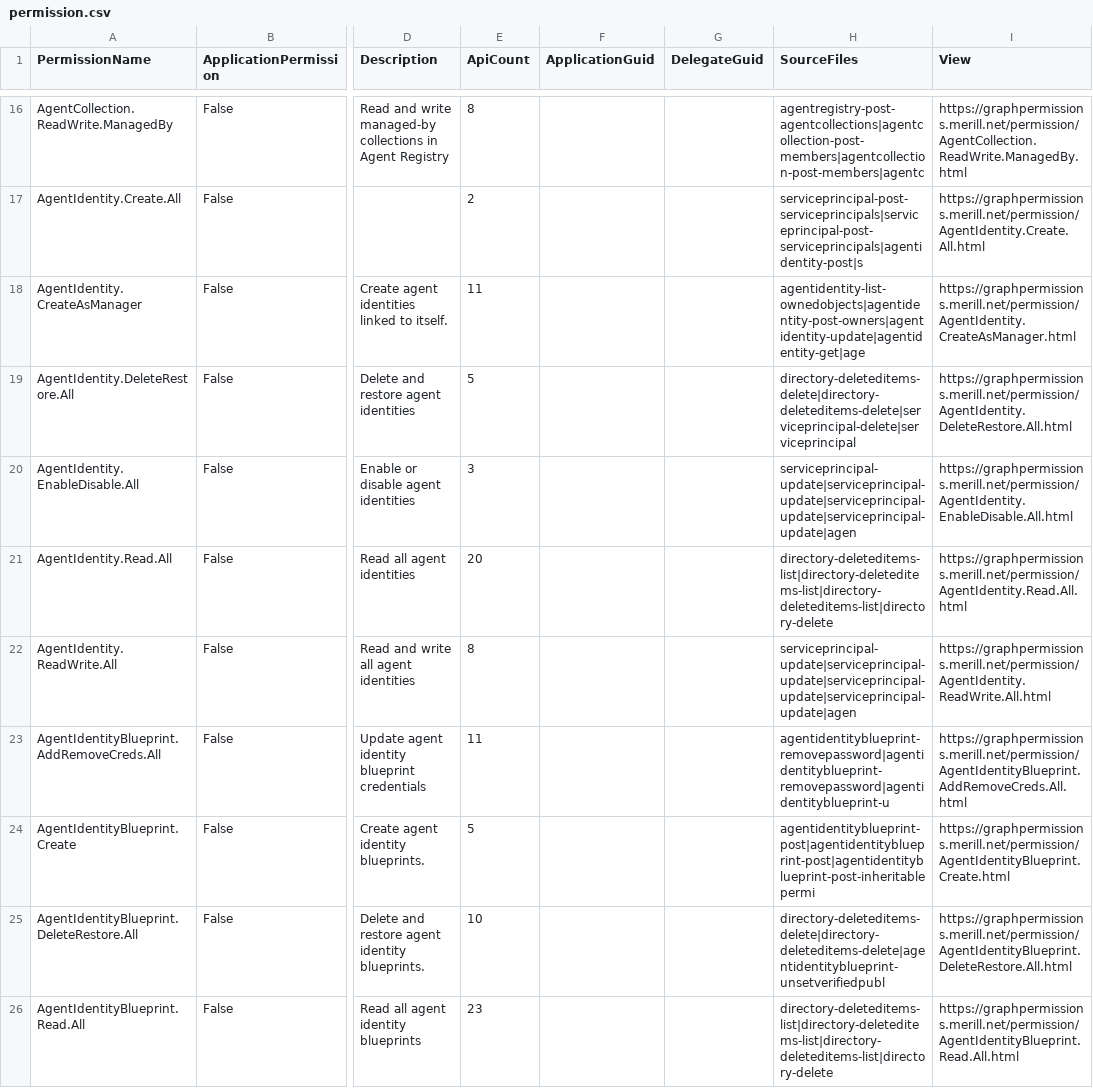
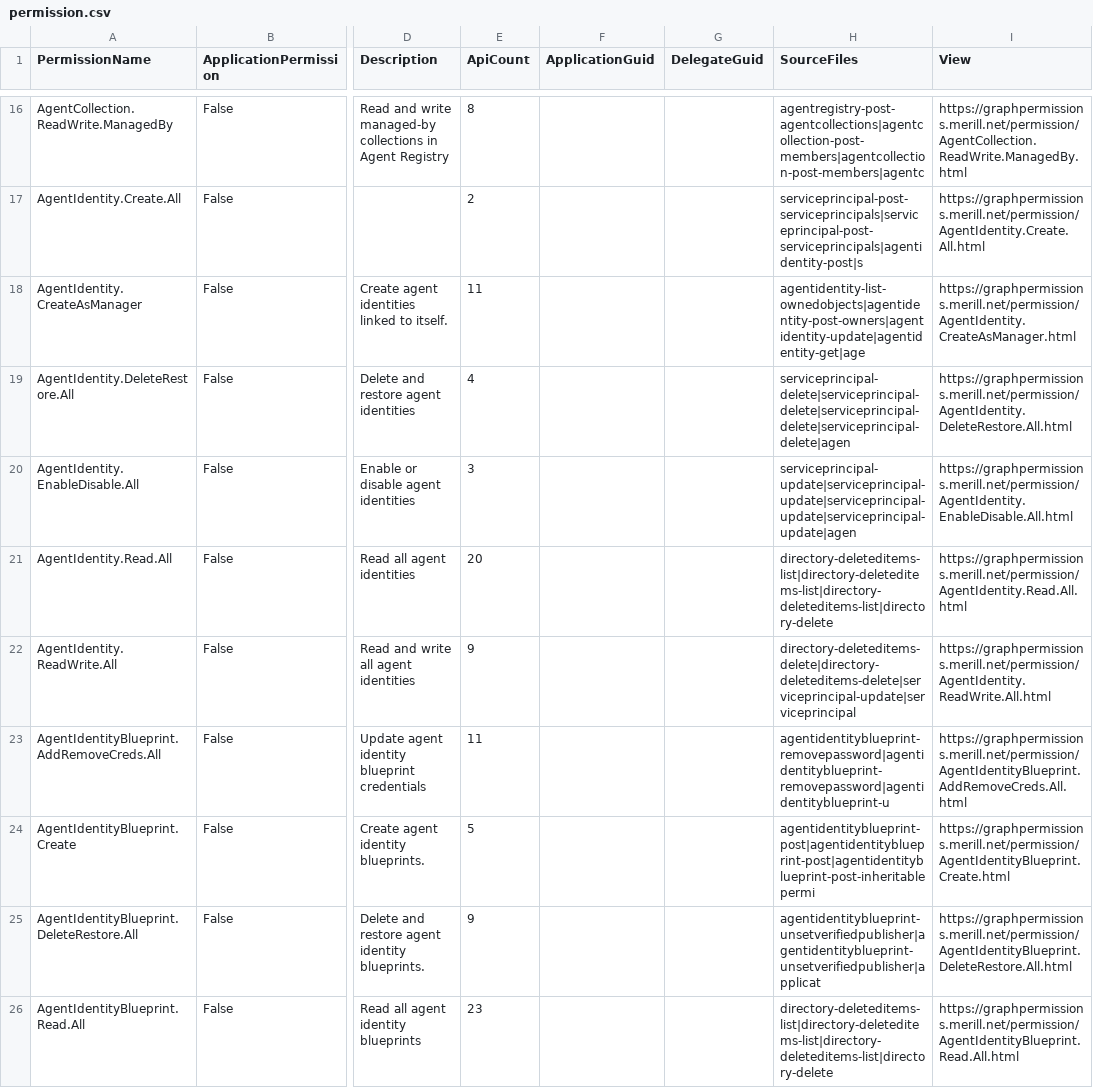
Before and after one commit to merill/graph-permissions-explorer, a CSV file: site/permission.csv, drawn as a sheet; only a part is shown, gaps mark what is left out; the diff covers the shown part only; the diff names each change by its address in the sheet, - before the commit and + after, or states it on an @@ line.

```diff
--- a/site/permission.csv
+++ b/site/permission.csv
-E19 (ApiCount): 5
+E19 (ApiCount): 4
-H19 (SourceFiles): directory-deleteditems-delete|directory-deleteditems-delete|serviceprincipal-delete|serviceprincipal
+H19 (SourceFiles): serviceprincipal-delete|serviceprincipal-delete|serviceprincipal-delete|serviceprincipal-delete|agen
-E22 (ApiCount): 8
+E22 (ApiCount): 9
-H22 (SourceFiles): serviceprincipal-update|serviceprincipal-update|serviceprincipal-update|serviceprincipal-update|agen
+H22 (SourceFiles): directory-deleteditems-delete|directory-deleteditems-delete|serviceprincipal-update|serviceprincipal
-E25 (ApiCount): 10
+E25 (ApiCount): 9
-H25 (SourceFiles): directory-deleteditems-delete|directory-deleteditems-delete|agentidentityblueprint-unsetverifiedpubl
+H25 (SourceFiles): agentidentityblueprint-unsetverifiedpublisher|agentidentityblueprint-unsetverifiedpublisher|applicat
```
Also changed, not shown: 8 edited cells elsewhere in this file, 12 other files.
